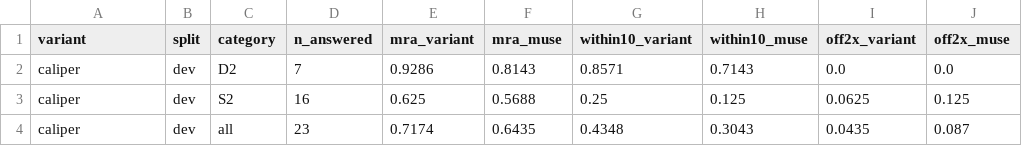
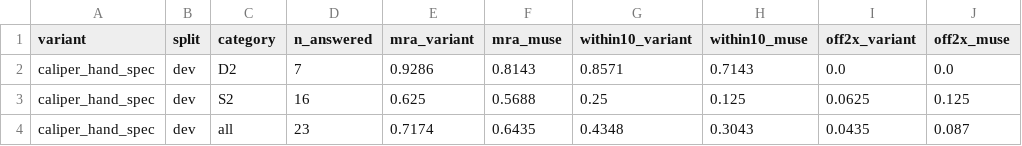
Before and after one commit to eka1357/caliper, a CSV file: eval/paired_results.csv, drawn as a sheet.

Commit message:
phase 2: pipeline.measure with alternative-phrase fallback; runner variants; hand-spec row renamed

```diff
--- a/eval/paired_results.csv
+++ b/eval/paired_results.csv
@@ -1,4 +1,4 @@
 variant,split,category,n_answered,mra_variant,mra_muse,within10_variant,within10_muse,off2x_variant,off2x_muse
-caliper,dev,D2,7,0.9286,0.8143,0.8571,0.7143,0.0,0.0
-caliper,dev,S2,16,0.625,0.5688,0.25,0.125,0.0625,0.125
-caliper,dev,all,23,0.7174,0.6435,0.4348,0.3043,0.0435,0.087
+caliper_hand_spec,dev,D2,7,0.9286,0.8143,0.8571,0.7143,0.0,0.0
+caliper_hand_spec,dev,S2,16,0.625,0.5688,0.25,0.125,0.0625,0.125
+caliper_hand_spec,dev,all,23,0.7174,0.6435,0.4348,0.3043,0.0435,0.087
```
Also changed, not shown: eval/results.csv, 3 other files.
